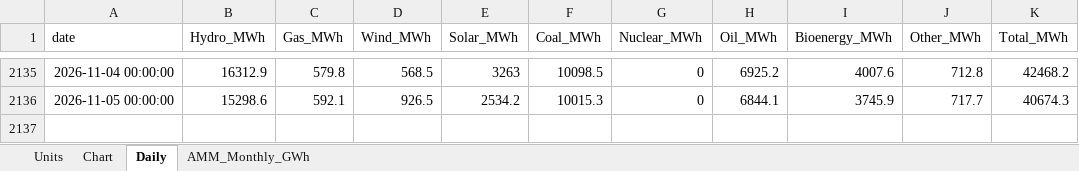
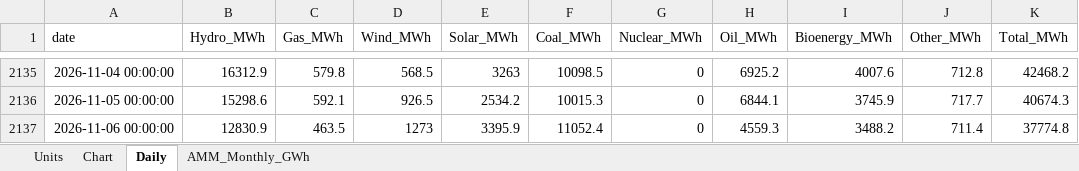
Before and after one commit to thomasdalton9/Energy-public, an Excel workbook: output/Data and Chart Outputs/guatemala_power_generation_daily.xlsx, sheet Daily, drawn as a sheet; only a part is shown, gaps mark what is left out; values as stored, in another font and other column widths than the file's, no borders; the diff names each change by its address in the sheet, - before the commit and + after, or states it on an @@ line.

```diff
--- a/output/Data and Chart Outputs/guatemala_power_generation_daily.xlsx (sheet Daily)
+++ b/output/Data and Chart Outputs/guatemala_power_generation_daily.xlsx (sheet Daily)
+row 2137: 2026-11-06 00:00:00 | 12830.9 | 463.5 | 1273 | 3395.9 | 11052.4 | 0 | 4559.3 | 3488.2 | 711.4 | 37774.8
```
